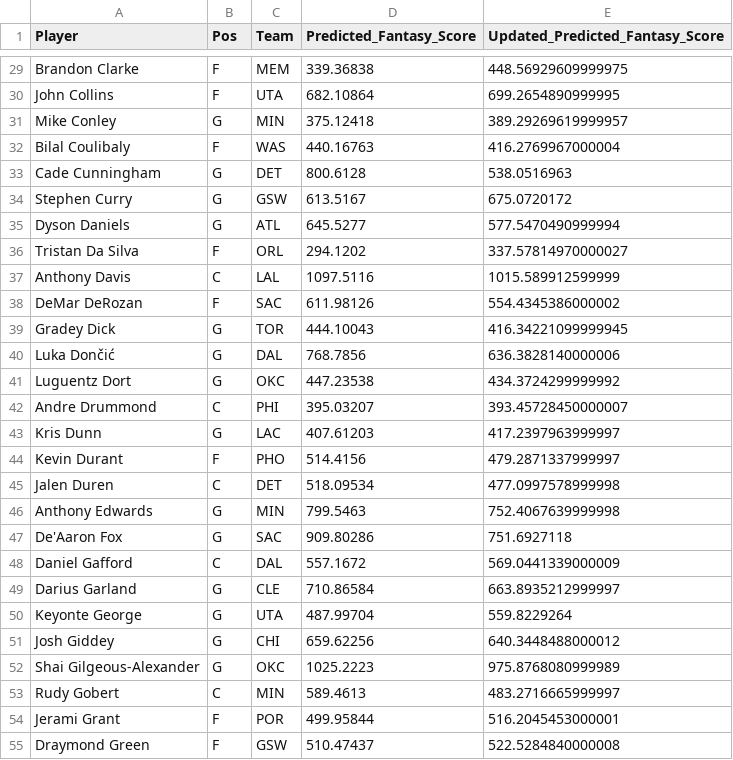
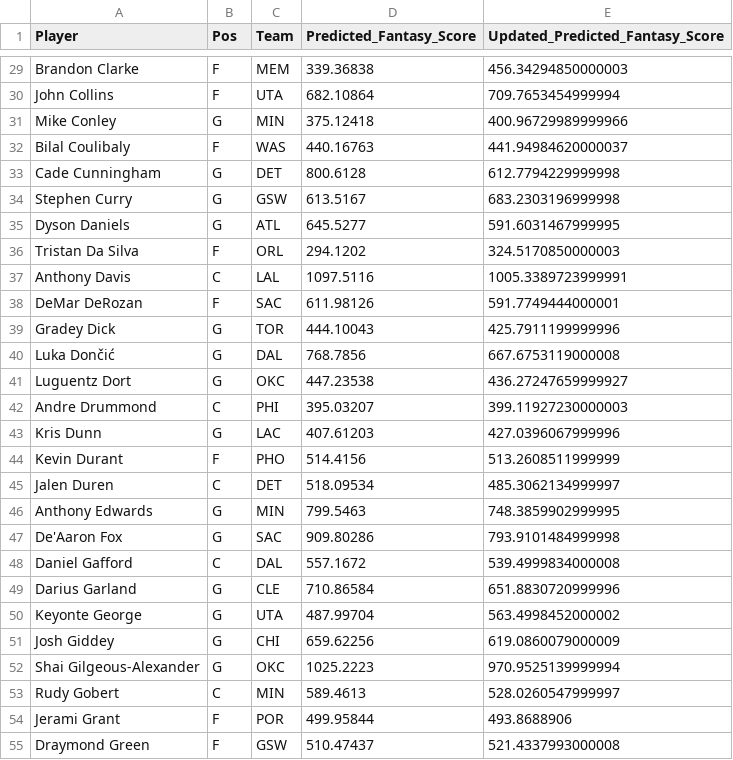
Before and after one commit to dhruvg415/DS340Project, a CSV file: updated_fantasy_predictions.csv, drawn as a sheet; only a part is shown, gaps mark what is left out; the diff covers the shown part only; the diff names each change by its address in the sheet, - before the commit and + after, or states it on an @@ line.

```diff
--- a/updated_fantasy_predictions.csv
+++ b/updated_fantasy_predictions.csv
-E29 (Updated_Predicted_Fantasy_Score): 448.56929609999975
+E29 (Updated_Predicted_Fantasy_Score): 456.34294850000003
-E30 (Updated_Predicted_Fantasy_Score): 699.2654890999995
+E30 (Updated_Predicted_Fantasy_Score): 709.7653454999994
-E31 (Updated_Predicted_Fantasy_Score): 389.29269619999957
+E31 (Updated_Predicted_Fantasy_Score): 400.96729989999966
-E32 (Updated_Predicted_Fantasy_Score): 416.2769967000004
+E32 (Updated_Predicted_Fantasy_Score): 441.94984620000037
-E33 (Updated_Predicted_Fantasy_Score): 538.0516963
+E33 (Updated_Predicted_Fantasy_Score): 612.7794229999998
-E34 (Updated_Predicted_Fantasy_Score): 675.0720172
+E34 (Updated_Predicted_Fantasy_Score): 683.2303196999998
-E35 (Updated_Predicted_Fantasy_Score): 577.5470490999994
+E35 (Updated_Predicted_Fantasy_Score): 591.6031467999995
-E36 (Updated_Predicted_Fantasy_Score): 337.57814970000027
+E36 (Updated_Predicted_Fantasy_Score): 324.5170850000003
-E37 (Updated_Predicted_Fantasy_Score): 1015.589912599999
+E37 (Updated_Predicted_Fantasy_Score): 1005.3389723999991
-E38 (Updated_Predicted_Fantasy_Score): 554.4345386000002
+E38 (Updated_Predicted_Fantasy_Score): 591.7749444000001
-E39 (Updated_Predicted_Fantasy_Score): 416.34221099999945
+E39 (Updated_Predicted_Fantasy_Score): 425.7911199999996
-E40 (Updated_Predicted_Fantasy_Score): 636.3828140000006
+E40 (Updated_Predicted_Fantasy_Score): 667.6753119000008
-E41 (Updated_Predicted_Fantasy_Score): 434.3724299999992
+E41 (Updated_Predicted_Fantasy_Score): 436.27247659999927
-E42 (Updated_Predicted_Fantasy_Score): 393.45728450000007
+E42 (Updated_Predicted_Fantasy_Score): 399.11927230000003
-E43 (Updated_Predicted_Fantasy_Score): 417.2397963999997
+E43 (Updated_Predicted_Fantasy_Score): 427.0396067999996
-E44 (Updated_Predicted_Fantasy_Score): 479.2871337999997
+E44 (Updated_Predicted_Fantasy_Score): 513.2608511999999
-E45 (Updated_Predicted_Fantasy_Score): 477.0997578999998
+E45 (Updated_Predicted_Fantasy_Score): 485.3062134999997
-E46 (Updated_Predicted_Fantasy_Score): 752.4067639999998
+E46 (Updated_Predicted_Fantasy_Score): 748.3859902999995
-E47 (Updated_Predicted_Fantasy_Score): 751.6927118
+E47 (Updated_Predicted_Fantasy_Score): 793.9101484999998
-E48 (Updated_Predicted_Fantasy_Score): 569.0441339000009
+E48 (Updated_Predicted_Fantasy_Score): 539.4999834000008
-E49 (Updated_Predicted_Fantasy_Score): 663.8935212999997
+E49 (Updated_Predicted_Fantasy_Score): 651.8830720999996
-E50 (Updated_Predicted_Fantasy_Score): 559.8229264
+E50 (Updated_Predicted_Fantasy_Score): 563.4998452000002
-E51 (Updated_Predicted_Fantasy_Score): 640.3448488000012
+E51 (Updated_Predicted_Fantasy_Score): 619.0860079000009
-E52 (Updated_Predicted_Fantasy_Score): 975.8768080999989
+E52 (Updated_Predicted_Fantasy_Score): 970.9525139999994
-E53 (Updated_Predicted_Fantasy_Score): 483.2716665999997
+E53 (Updated_Predicted_Fantasy_Score): 528.0260547999997
-E54 (Updated_Predicted_Fantasy_Score): 516.2045453000001
+E54 (Updated_Predicted_Fantasy_Score): 493.8688906
-E55 (Updated_Predicted_Fantasy_Score): 522.5284840000008
+E55 (Updated_Predicted_Fantasy_Score): 521.4337993000008
```
Also changed, not shown: 109 edited cells elsewhere in this file, 1 other file.
